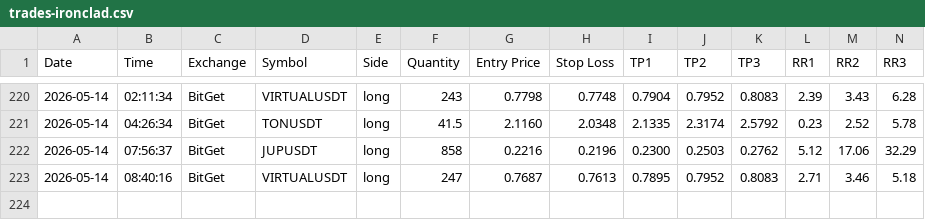
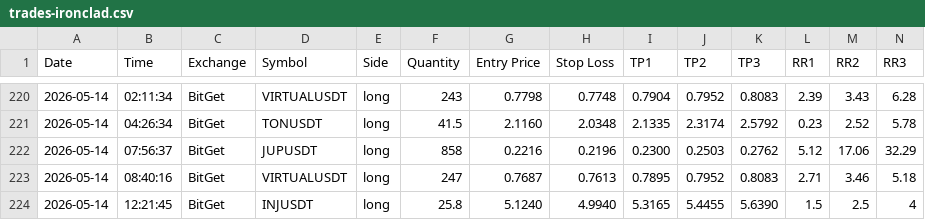
Before and after one commit to ballikov-lgtm/BotTrading, a CSV file: trades-ironclad.csv, drawn as a sheet; only a part is shown, gaps mark what is left out; rows hold the shown columns only; the diff names each change by its address in the sheet, - before the commit and + after, or states it on an @@ line.

Commit message:
Railway log 2026-05-14T12:21 UTC

```diff
--- a/trades-ironclad.csv
+++ b/trades-ironclad.csv
+row 224: 2026-05-14 | 12:21:45 | BitGet | INJUSDT | long | 25.8 | 5.1240 | 4.9940 | 5.3165 | 5.4455 | 5.6390 | 1.5 | 2.5 | 4
```
